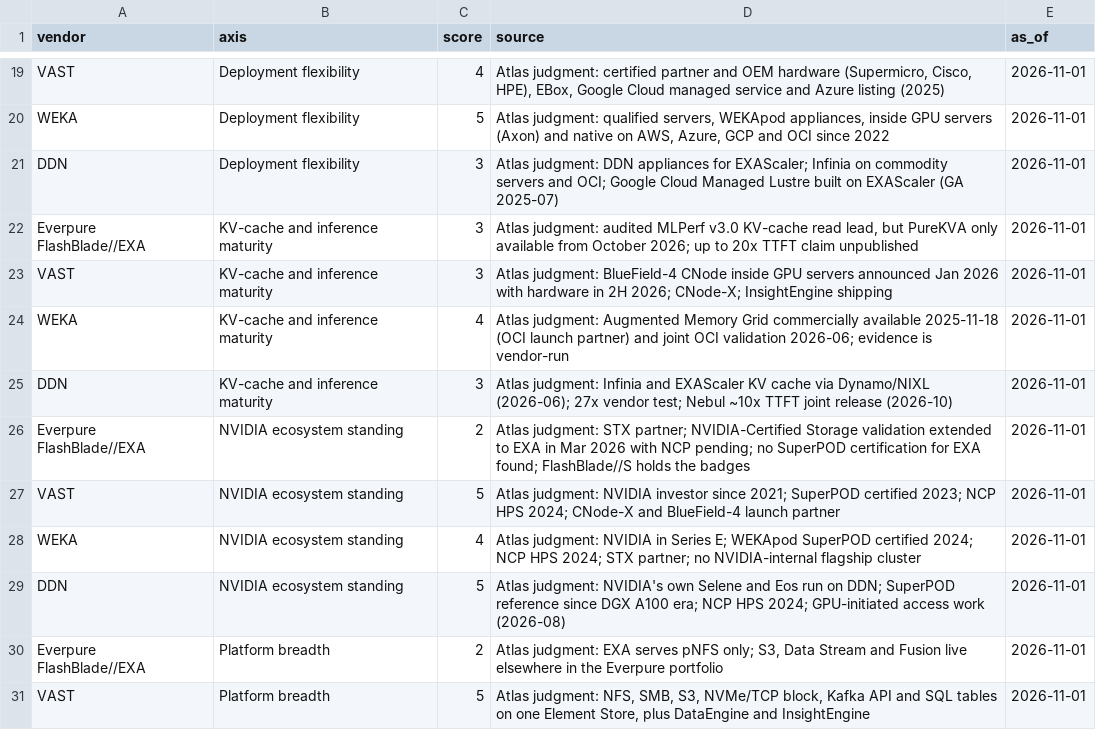
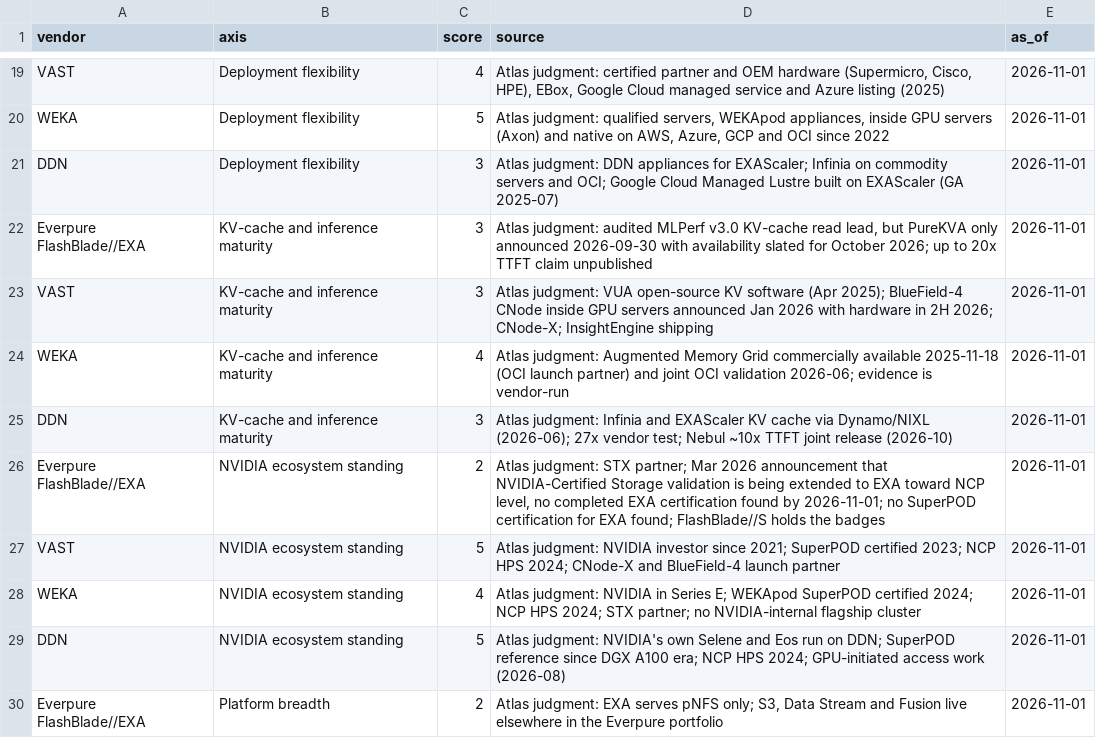
Before and after one commit to FrankHuang94/storage-_db_claude, a CSV file: data/ch45_radar.csv, drawn as a sheet; only a part is shown, gaps mark what is left out; the shorter side is filled out with more unchanged rows.

```diff
--- a/data/ch45_radar.csv
+++ b/data/ch45_radar.csv
@@ -21,7 +21,7 @@ WEKA,Deployment flexibility,5,"Atlas judgment: qualified servers, WEKApod applia
 DDN,Deployment flexibility,3,"Atlas judgment: DDN appliances for EXAScaler; Infinia on commodity servers and OCI; Google Cloud Managed Lustre built on EXAScaler (GA 2025-07)",2026-11-01
-Everpure FlashBlade//EXA,KV-cache and inference maturity,3,"Atlas judgment: audited MLPerf v3.0 KV-cache read lead, but PureKVA only available from October 2026; up to 20x TTFT claim unpublished",2026-11-01
-VAST,KV-cache and inference maturity,3,"Atlas judgment: BlueField-4 CNode inside GPU servers announced Jan 2026 with hardware in 2H 2026; CNode-X; InsightEngine shipping",2026-11-01
+Everpure FlashBlade//EXA,KV-cache and inference maturity,3,"Atlas judgment: audited MLPerf v3.0 KV-cache read lead, but PureKVA only announced 2026-09-30 with availability slated for October 2026; up to 20x TTFT claim unpublished",2026-11-01
+VAST,KV-cache and inference maturity,3,"Atlas judgment: VUA open-source KV software (Apr 2025); BlueField-4 CNode inside GPU servers announced Jan 2026 with hardware in 2H 2026; CNode-X; InsightEngine shipping",2026-11-01
 WEKA,KV-cache and inference maturity,4,"Atlas judgment: Augmented Memory Grid commercially available 2025-11-18 (OCI launch partner) and joint OCI validation 2026-06; evidence is vendor-run",2026-11-01
 DDN,KV-cache and inference maturity,3,"Atlas judgment: Infinia and EXAScaler KV cache via Dynamo/NIXL (2026-06); 27x vendor test; Nebul ~10x TTFT joint release (2026-10)",2026-11-01
-Everpure FlashBlade//EXA,NVIDIA ecosystem standing,2,"Atlas judgment: STX partner; NVIDIA-Certified Storage validation extended to EXA in Mar 2026 with NCP pending; no SuperPOD certification for EXA found; FlashBlade//S holds the badges",2026-11-01
+Everpure FlashBlade//EXA,NVIDIA ecosystem standing,2,"Atlas judgment: STX partner; Mar 2026 announcement that NVIDIA-Certified Storage validation is being extended to EXA toward NCP level, no completed EXA certification found by 2026-11-01; no SuperPOD certification for EXA found; FlashBlade//S holds the badges",2026-11-01
 VAST,NVIDIA ecosystem standing,5,"Atlas judgment: NVIDIA investor since 2021; SuperPOD certified 2023; NCP HPS 2024; CNode-X and BlueField-4 launch partner",2026-11-01
```
Also changed, not shown: 4 other files.
